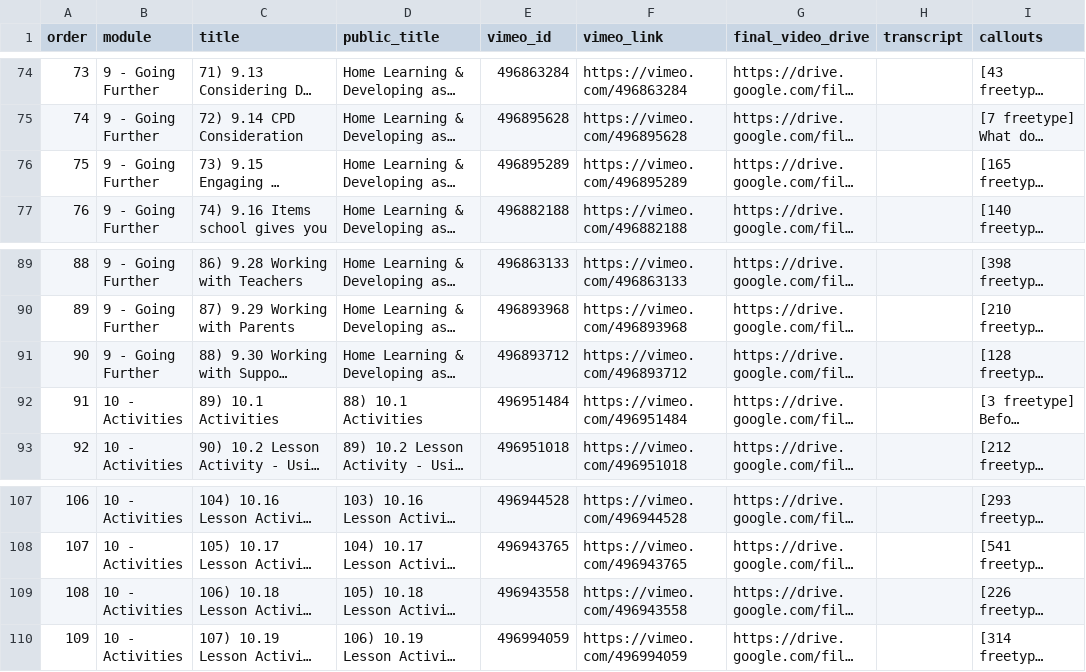
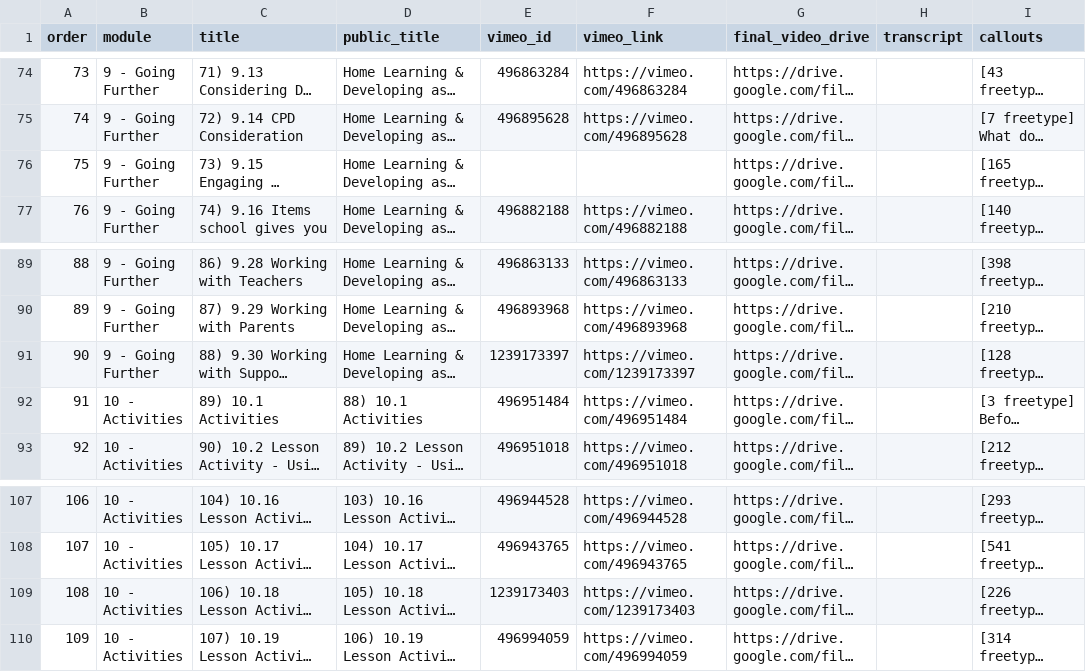
Before and after one commit to hady-dotcom/heartshigh, a CSV file: hearts-prototype/uploads/videos.csv, drawn as a sheet; only a part is shown, gaps mark what is left out; long unchanged cells end in …; the diff covers the shown part only; the diff names each change by its address in the sheet, - before the commit and + after, or states it on an @@ line.

```diff
--- a/hearts-prototype/uploads/videos.csv
+++ b/hearts-prototype/uploads/videos.csv
-E76 (vimeo_id): 496895289
+E76 (vimeo_id): (empty)
-F76 (vimeo_link): https://vimeo.com/496895289
+F76 (vimeo_link): (empty)
-E91 (vimeo_id): 496893712
+E91 (vimeo_id): 1239173397
-F91 (vimeo_link): https://vimeo.com/496893712
+F91 (vimeo_link): https://vimeo.com/1239173397
-E109 (vimeo_id): 496943558
+E109 (vimeo_id): 1239173403
-F109 (vimeo_link): https://vimeo.com/496943558
+F109 (vimeo_link): https://vimeo.com/1239173403
```
Also changed, not shown: 18 edited cells elsewhere in this file, 15 other files.
